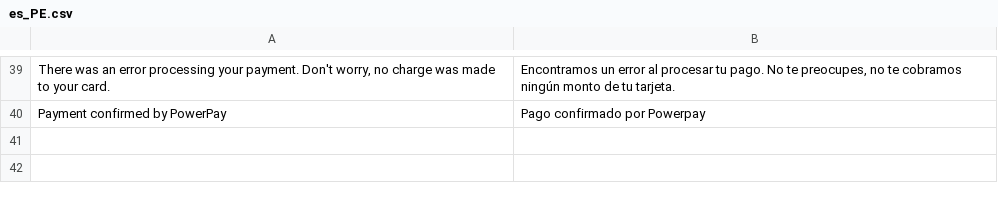
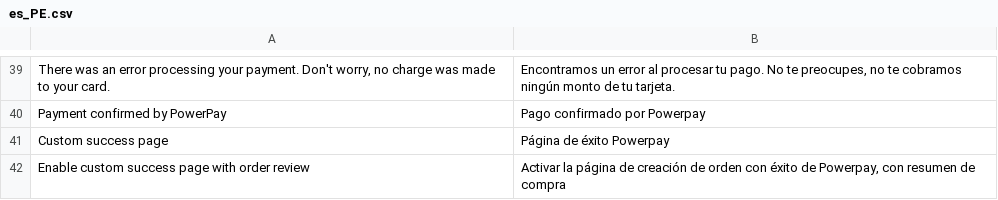
Before and after one commit to improntus/module-powerpay, a CSV file: i18n/es_PE.csv, drawn as a sheet; only a part is shown, gaps mark what is left out; the diff names each change by its address in the sheet, - before the commit and + after, or states it on an @@ line.

Commit message:
success & failure pages improvements, custom success configurable in admin panel.

```diff
--- a/i18n/es_PE.csv
+++ b/i18n/es_PE.csv
+row 41: Custom success page | Página de éxito Powerpay
+row 42: Enable custom success page with order review | Activar la página de creación de orden con éxito de Powerpay, con resumen de compra
```
Also changed, not shown: 6 other files.
